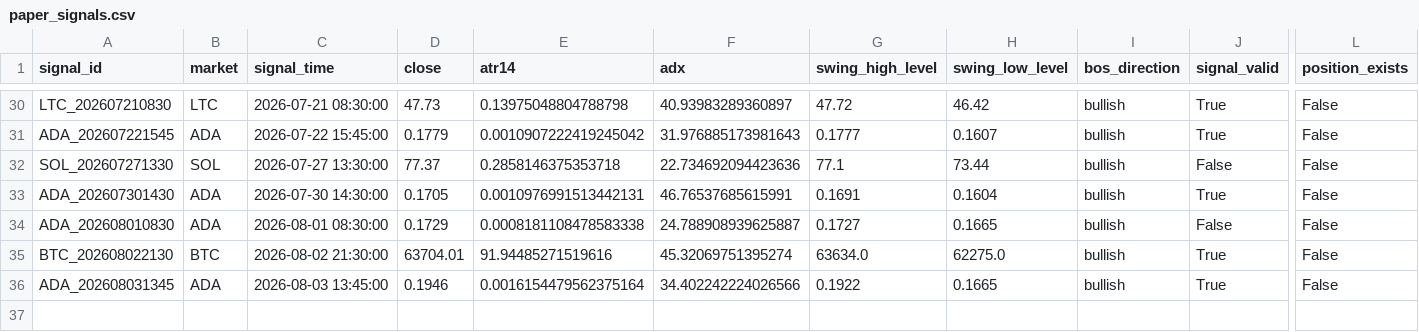
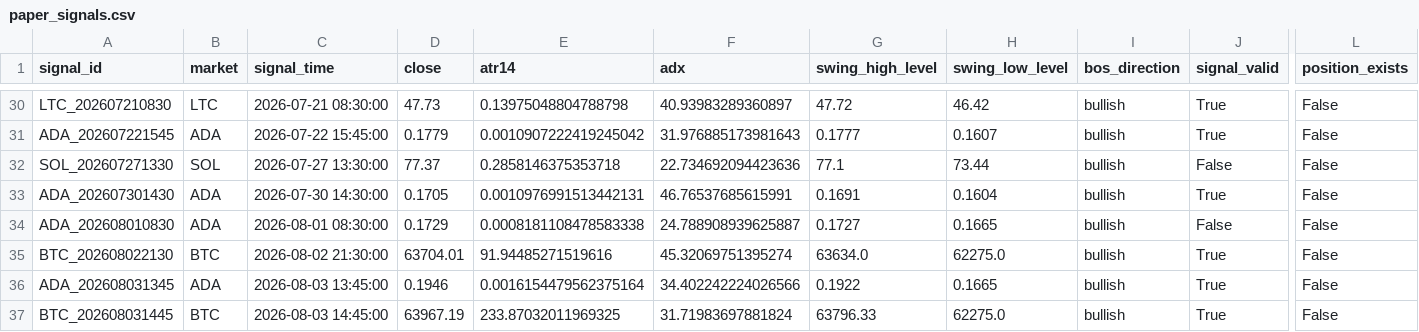
Before and after one commit to BziizB/biAN, a CSV file: paper_trading/paper_signals.csv, drawn as a sheet; only a part is shown, gaps mark what is left out; rows hold the shown columns only; the diff names each change by its address in the sheet, - before the commit and + after, or states it on an @@ line.

```diff
--- a/paper_trading/paper_signals.csv
+++ b/paper_trading/paper_signals.csv
+row 37: BTC_202608031445 | BTC | 2026-08-03 14:45:00 | 63967.19 | 233.87032011969325 | 31.71983697881824 | 63796.33 | 62275.0 | bullish | True | False
```
Also changed, not shown: paper_trading/mismatch_report.csv, paper_trading/paper_trades.csv, 2 other files.
